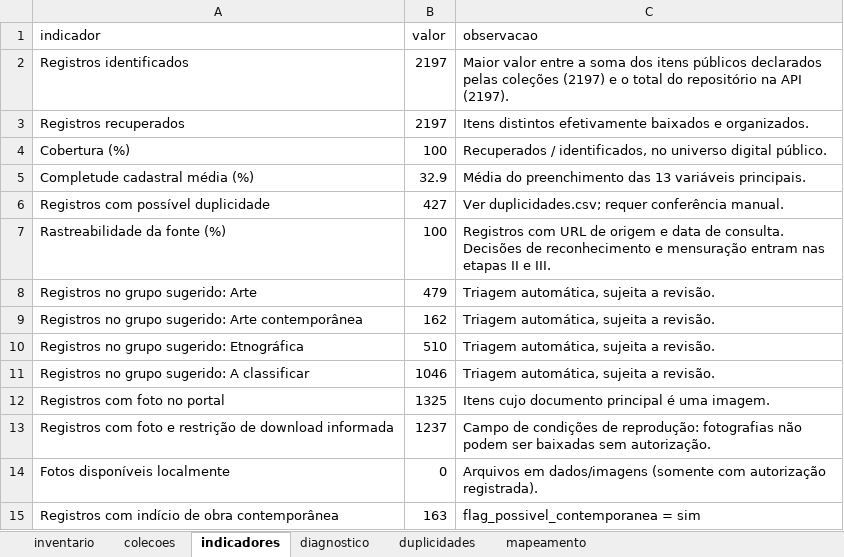
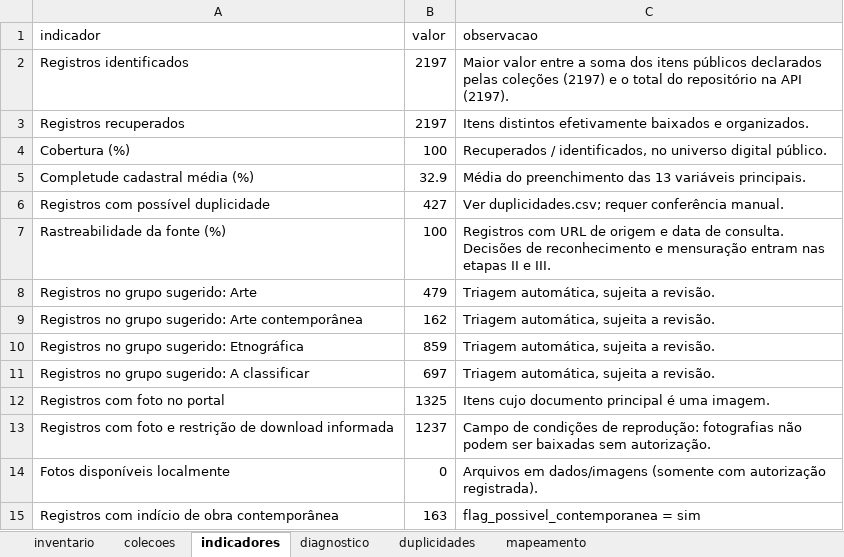
Before and after one commit to atalaiaempreendimentos-bot/hackhathonunb, an Excel workbook: dados/CULTIVA_acervo_CAL.xlsx, sheet indicadores, drawn as a sheet; values as stored, in another font and other column widths than the file's, no borders; the diff names each change by its address in the sheet, - before the commit and + after, or states it on an @@ line.

```diff
--- a/dados/CULTIVA_acervo_CAL.xlsx (sheet indicadores)
+++ b/dados/CULTIVA_acervo_CAL.xlsx (sheet indicadores)
-B10 (valor): 510
+B10 (valor): 859
-B11 (valor): 1046
+B11 (valor): 697
```
Also changed, not shown: sheet inventario, sheet diagnostico, 34 other files.
